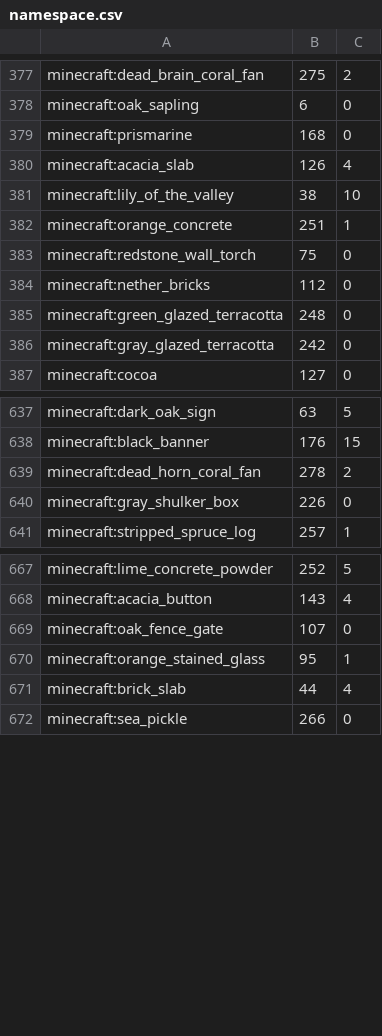
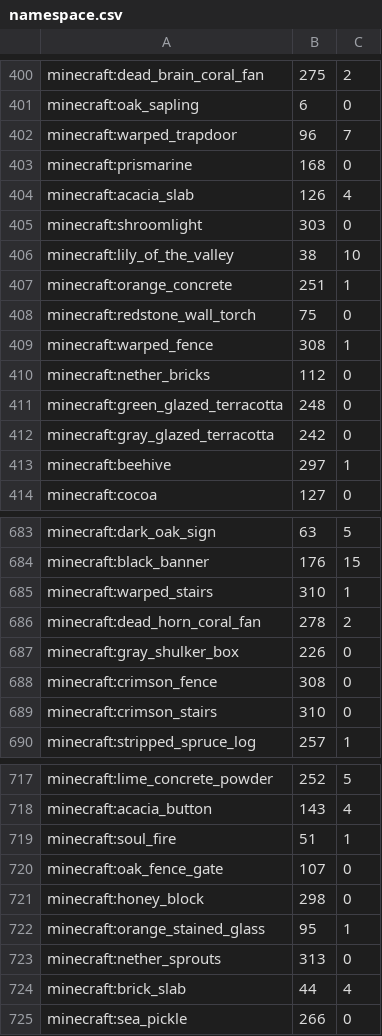
Before and after one commit to TakenouchiTR/Himeji, a CSV file: Himeji/src/Resources/namespace.csv, drawn as a sheet; only a part is shown, gaps mark what is left out; the diff covers the shown part only; the diff names each change by its address in the sheet, - before the commit and + after, or states it on an @@ line.

Commit message:
Update block files to include snapshot 20w12a

```diff
--- a/Himeji/src/Resources/namespace.csv
+++ b/Himeji/src/Resources/namespace.csv
+row 402: minecraft:warped_trapdoor | 96 | 7
+row 405: minecraft:shroomlight | 303 | 0
+row 409: minecraft:warped_fence | 308 | 1
+row 413: minecraft:beehive | 297 | 1
+row 685: minecraft:warped_stairs | 310 | 1
+row 688: minecraft:crimson_fence | 308 | 0
+row 689: minecraft:crimson_stairs | 310 | 0
+row 719: minecraft:soul_fire | 51 | 1
+row 721: minecraft:honey_block | 298 | 0
+row 723: minecraft:nether_sprouts | 313 | 0
```
Also changed, not shown: 43 added rows elsewhere in this file, Himeji/src/Resources/colors.csv, Himeji/src/Resources/invis.csv.
